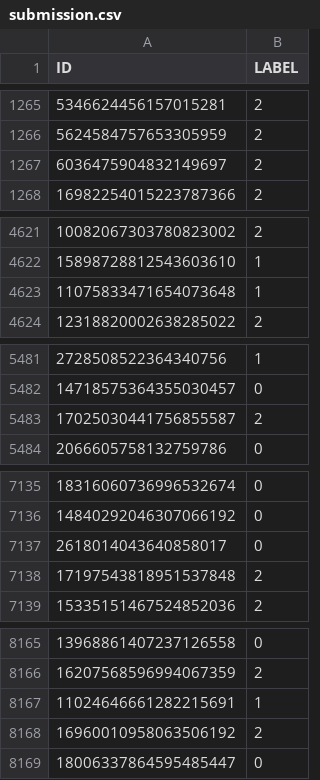
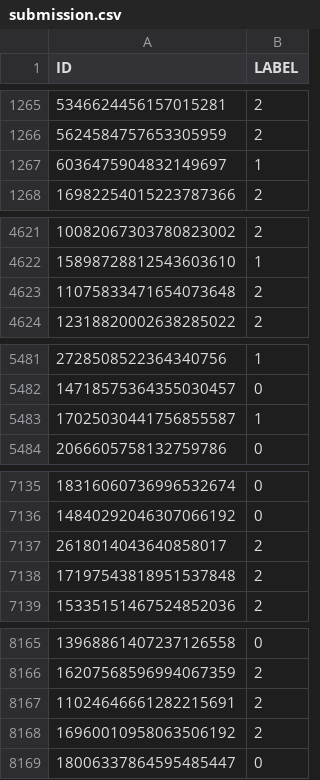
Before and after one commit to uazhlt-ms-program/grad-level-term-project-kaggle-competition-Swati09Das, a CSV file: submission.csv, drawn as a sheet; only a part is shown, gaps mark what is left out.

```diff
--- a/submission.csv
+++ b/submission.csv
@@ -1266,3 +1266,3 @@ ID,LABEL
 5624584757653305959,2
-6036475904832149697,2
+6036475904832149697,1
 16982254015223787366,2
@@ -4622,3 +4622,3 @@ ID,LABEL
 15898728812543603610,1
-11075833471654073648,1
+11075833471654073648,2
 12318820002638285022,2
@@ -5482,3 +5482,3 @@ ID,LABEL
 14718575364355030457,0
-17025030441756855587,2
+17025030441756855587,1
 2066605758132759786,0
@@ -7136,3 +7136,3 @@ ID,LABEL
 14840292046307066192,0
-2618014043640858017,0
+2618014043640858017,2
 17197543818951537848,2
@@ -8166,3 +8166,3 @@ ID,LABEL
 16207568596994067359,2
-11024646661282215691,1
+11024646661282215691,2
 16960010958063506192,2
```
Also changed, not shown: 1 other file.
